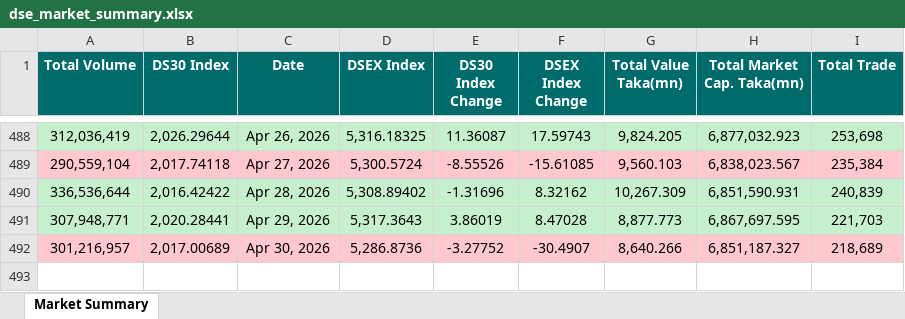
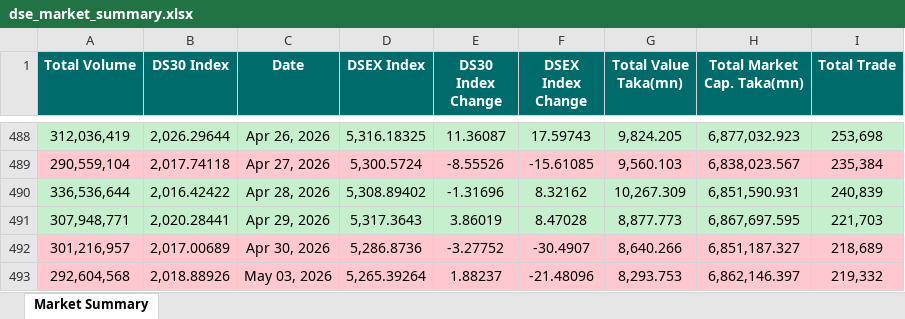
Before and after one commit to niaz86/DSE, an Excel workbook: dse_market_summary.xlsx, sheet Market Summary, drawn as a sheet; only a part is shown, gaps mark what is left out; values as stored, in another font and other column widths than the file's, no borders; the diff names each change by its address in the sheet, - before the commit and + after, or states it on an @@ line.

```diff
--- a/dse_market_summary.xlsx (sheet Market Summary)
+++ b/dse_market_summary.xlsx (sheet Market Summary)
+row 493: 292,604,568 | 2,018.88926 | May 03, 2026 | 5,265.39264 | 1.88237 | -21.48096 | 8,293.753 | 6,862,146.397 | 219,332
```
